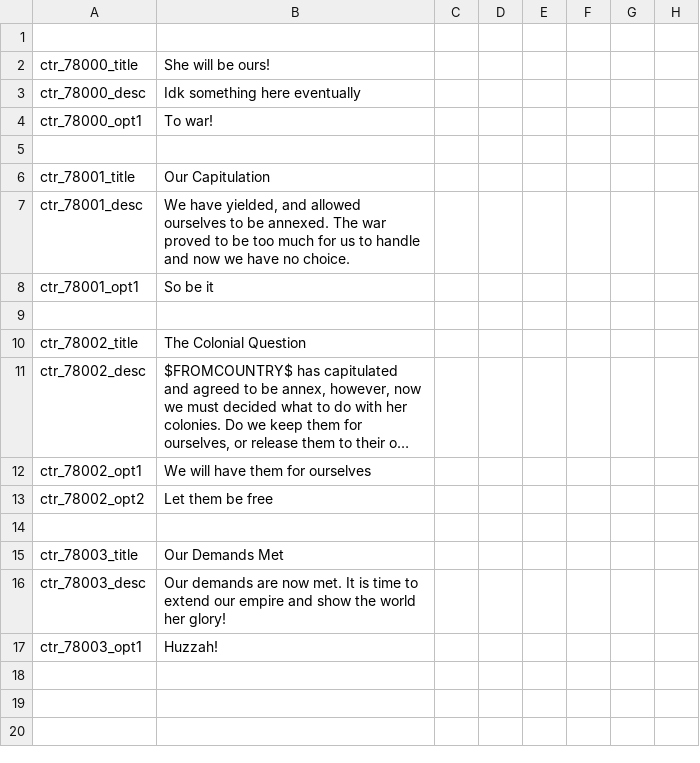
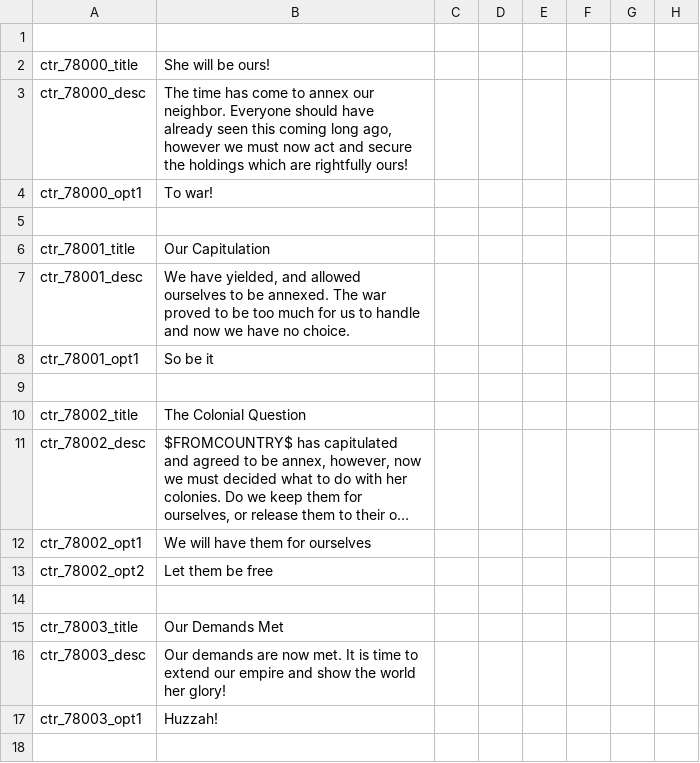
Before and after one commit to addonovan/v2mod, a CSV file: CTR/localisation/CTR_events.csv, drawn as a sheet; only a part is shown; long unchanged cells end in …; the diff names each change by its address in the sheet, - before the commit and + after, or states it on an @@ line.

```diff
--- a/CTR/localisation/CTR_events.csv
+++ b/CTR/localisation/CTR_events.csv
-B3: Idk something here eventually
+B3: The time has come to annex our neighbor. Everyone should have already seen this coming long ago, however we must now act and secure the holdings which are rightfully ours!
```
Also changed, not shown: 1 other file.
